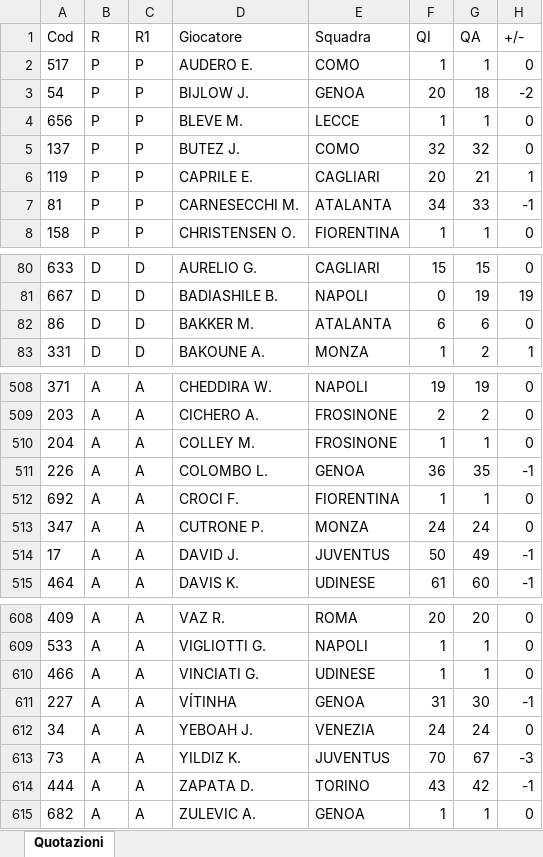
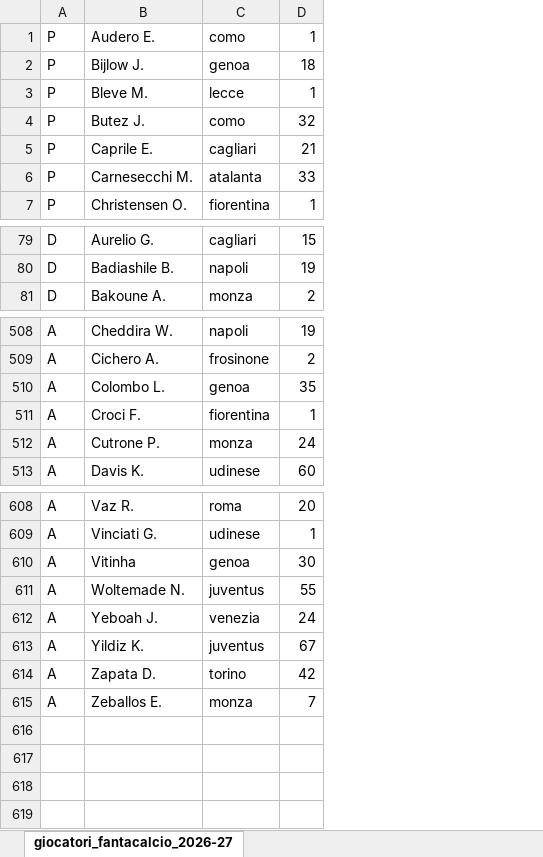
Before and after one commit to lucianominniagic/erfantacalcio, an Excel workbook: public/docs/QuotazioniExcel26-27.xlsx, sheet giocatori_fantacalcio_2026-27, drawn as a sheet; only a part is shown, gaps mark what is left out; values as stored, in another font and other column widths than the file's, no borders; removed rows and columns are numbered as before the commit, all else as after; the diff covers the shown part only; the diff names each change by its address in the sheet, - before the commit and + after, or states it on an @@ line.

Commit message:
Update QuotazioniExcel26-27.xlsx with new data

```diff
--- a/public/docs/QuotazioniExcel26-27.xlsx (sheet giocatori_fantacalcio_2026-27)
+++ b/public/docs/QuotazioniExcel26-27.xlsx (sheet giocatori_fantacalcio_2026-27)
-sheet tab: Quotazioni
+sheet tab: giocatori_fantacalcio_2026-27
-column A, rows 2-8: 517 | 54 | 656 | 137 | 119 | 81 | 158; rows 80-81: 633 | 667; row 83: 331; rows 508-509: 371 | 203; rows 511-513: 226 | 692 | 347; row 515: 464; rows 608-609: 409 | 533; rows 611-614: 227 | 34 | 73 | 444
-column C, rows 2-8: all P; rows 80-81: D | D; row 83: D; rows 508-509: A | A; rows 511-513: all A; row 515: A; rows 608-609: A | A; rows 611-614: all A
-column D, rows 2-8: AUDERO E. | BIJLOW J. | BLEVE M. | BUTEZ J. | CAPRILE E. | CARNESECCHI M. | CHRISTENSEN O.; rows 80-81: AURELIO G. | BADIASHILE B.; row 83: BAKOUNE A.; rows 508-509: CHEDDIRA W. | CICHERO A.; rows 511-513: COLOMBO L. | CROCI F. | CUTRONE P.; row 515: DAVIS K.; rows 608-609: VAZ R. | VIGLIOTTI G.; rows 611-614: VÍTINHA | YEBOAH J. | YILDIZ K. | ZAPATA D.
-column E, rows 2-8: COMO | GENOA | LECCE | COMO | CAGLIARI | ATALANTA | FIORENTINA; rows 80-81: CAGLIARI | NAPOLI; row 83: MONZA; rows 508-509: NAPOLI | FROSINONE; rows 511-513: GENOA | FIORENTINA | MONZA; row 515: UDINESE; rows 608-609: ROMA | NAPOLI; rows 611-614: GENOA | VENEZIA | JUVENTUS | TORINO
-column F, rows 2-8: 1 | 20 | 1 | 32 | 20 | 34 | 1; rows 80-81: 15 | 0; row 83: 1; rows 508-509: 19 | 2; rows 511-513: 36 | 1 | 24; row 515: 61; rows 608-609: 20 | 1; rows 611-614: 31 | 24 | 70 | 43
+column B, rows 1-7: Audero E. | Bijlow J. | Bleve M. | Butez J. | Caprile E. | Carnesecchi M. | Christensen O.; rows 79-81: Aurelio G. | Badiashile B. | Bakoune A.; rows 508-513: Cheddira W. | Cichero A. | Colombo L. | Croci F. | Cutrone P. | Davis K.; rows 608-610: Vaz R. | Vinciati G. | Vitinha; rows 612-614: Yeboah J. | Yildiz K. | Zapata D.
+column C, rows 1-7: como | genoa | lecce | como | cagliari | atalanta | fiorentina; rows 79-81: cagliari | napoli | monza; rows 508-513: napoli | frosinone | genoa | fiorentina | monza | udinese; rows 608-610: roma | udinese | genoa; rows 612-614: venezia | juventus | torino
-column H, rows 2-8: 0 | -2 | 0 | 0 | 1 | -1 | 0; rows 80-81: 0 | 19; row 83: 1; rows 508-509: 0 | 0; rows 511-513: -1 | 0 | 0; row 515: -1; rows 608-609: 0 | 0; rows 611-614: -1 | 0 | -3 | -1
-row 1: Cod | R | R1 | Giocatore | Squadra | QI | QA | +/-
-row 82: 86 | D | D | BAKKER M. | ATALANTA | 6 | 6 | 0
-row 510: 204 | A | A | COLLEY M. | FROSINONE | 1 | 1 | 0
-row 514: 17 | A | A | DAVID J. | JUVENTUS | 50 | 49 | -1
-row 610: 466 | A | A | VINCIATI G. | UDINESE | 1 | 1 | 0
+row 611: A | Woltemade N. | juventus | 55
-row 615: 682 | A | A | ZULEVIC A. | GENOA | 1 | 1 | 0
+row 615: A | Zeballos E. | monza | 7
```
Also changed, not shown: 9 added rows, 5 removed rows and 4 moved rows elsewhere in this sheet, 1 other file.
